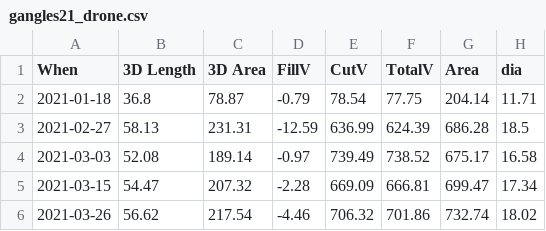
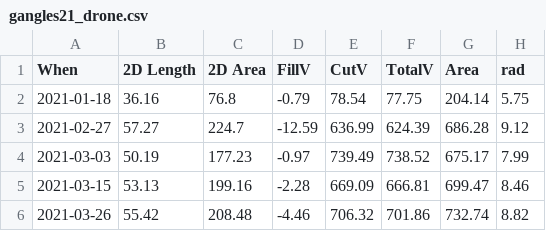
Before and after one commit to Gayashiva/ladakh-datasets, a CSV file: outputs/gangles21_drone.csv, drawn as a sheet.

```diff
--- a/outputs/gangles21_drone.csv
+++ b/outputs/gangles21_drone.csv
@@ -1,6 +1,6 @@
-When,3D Length,3D Area,FillV,CutV,TotalV,Area,dia
-2021-01-18,36.8,78.87,-0.79,78.54,77.75,204.14,11.71
-2021-02-27,58.13,231.31,-12.59,636.99,624.39,686.28,18.5
-2021-03-03,52.08,189.14,-0.97,739.49,738.52,675.17,16.58
-2021-03-15,54.47,207.32,-2.28,669.09,666.81,699.47,17.34
-2021-03-26,56.62,217.54,-4.46,706.32,701.86,732.74,18.02
+When,2D Length,2D Area,FillV,CutV,TotalV,Area,rad
+2021-01-18,36.16,76.8,-0.79,78.54,77.75,204.14,5.75
+2021-02-27,57.27,224.7,-12.59,636.99,624.39,686.28,9.12
+2021-03-03,50.19,177.23,-0.97,739.49,738.52,675.17,7.99
+2021-03-15,53.13,199.16,-2.28,669.09,666.81,699.47,8.46
+2021-03-26,55.42,208.48,-4.46,706.32,701.86,732.74,8.82
```
Also changed, not shown: outputs/guttannen21_drone.csv, 4 other files.
